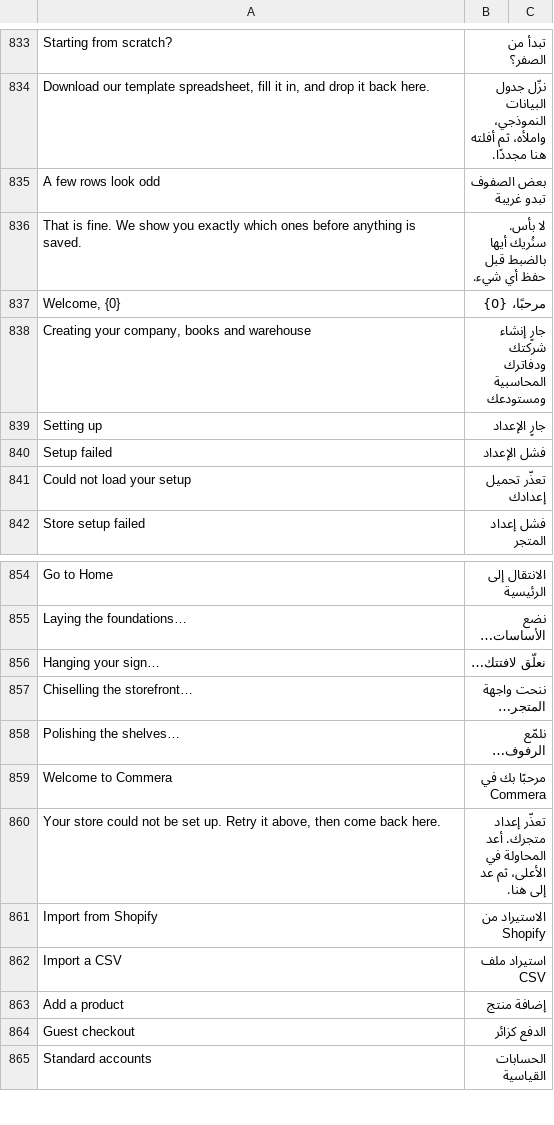
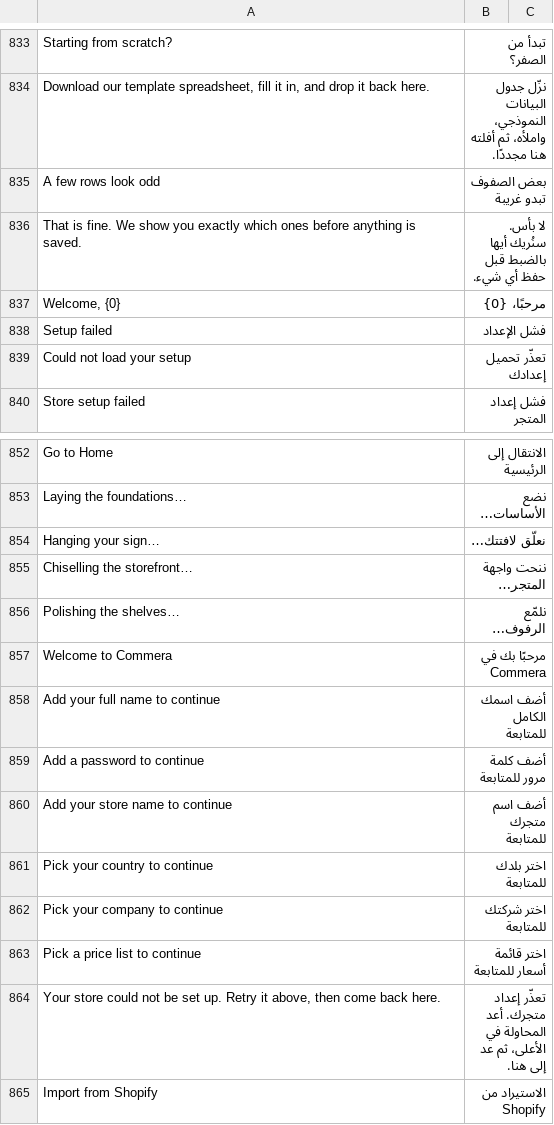
Before and after one commit to bwhtech/commera, a CSV file: commera/translations/ar.csv, drawn as a sheet; only a part is shown, gaps mark what is left out; the shorter side is filled out with more unchanged rows; removed rows and columns are numbered as before the commit, all else as after; the diff names each change by its address in the sheet, - before the commit and + after, or states it on an @@ line.

Commit message:
feat(onboarding): mark required fields, explain a blocked continue and fix the welcome confetti

```diff
--- a/commera/translations/ar.csv
+++ b/commera/translations/ar.csv
-row 838: Creating your company, books and warehouse | جارٍ إنشاء شركتك ودفاترك المحاسبية ومستودعك
-row 839: Setting up | جارٍ الإعداد
+row 858: Add your full name to continue | أضف اسمك الكامل للمتابعة
+row 859: Add a password to continue | أضف كلمة مرور للمتابعة
+row 860: Add your store name to continue | أضف اسم متجرك للمتابعة
+row 861: Pick your country to continue | اختر بلدك للمتابعة
+row 862: Pick your company to continue | اختر شركتك للمتابعة
+row 863: Pick a price list to continue | اختر قائمة أسعار للمتابعة
```
Also changed, not shown: 5 other files.
